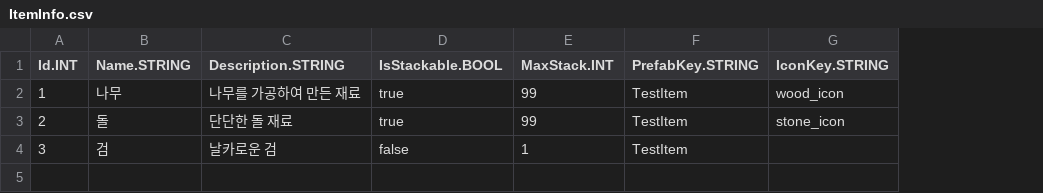
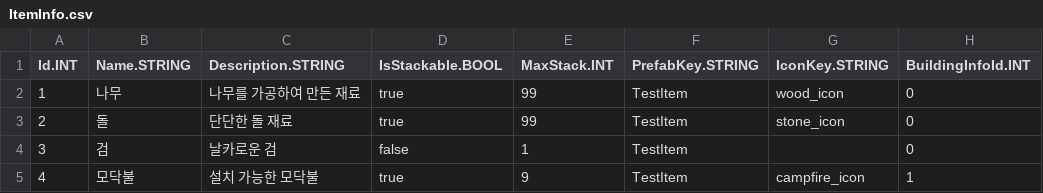
Before and after one commit to JeahanPark/WES_Project, a CSV file: WES/Assets/CSVInfo/ItemInfo.csv, drawn as a sheet; the diff names each change by its address in the sheet, - before the commit and + after, or states it on an @@ line.

```diff
--- a/WES/Assets/CSVInfo/ItemInfo.csv
+++ b/WES/Assets/CSVInfo/ItemInfo.csv
+column H (BuildingInfoId.INT), rows 2-4: all 0
+row 5: 4 | 모닥불 | 설치 가능한 모닥불 | true | 9 | TestItem | campfire_icon | 1
```
Also changed, not shown: WES/Assets/CSVInfo/CraftInfo.csv, 20 other files.
